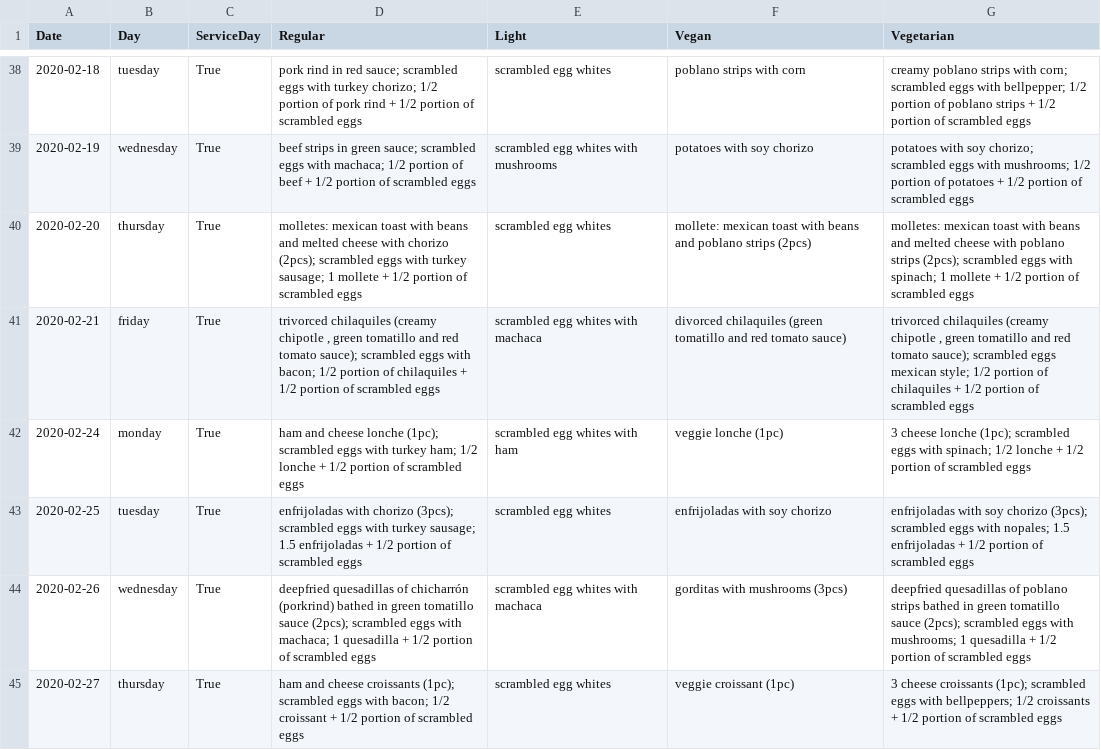
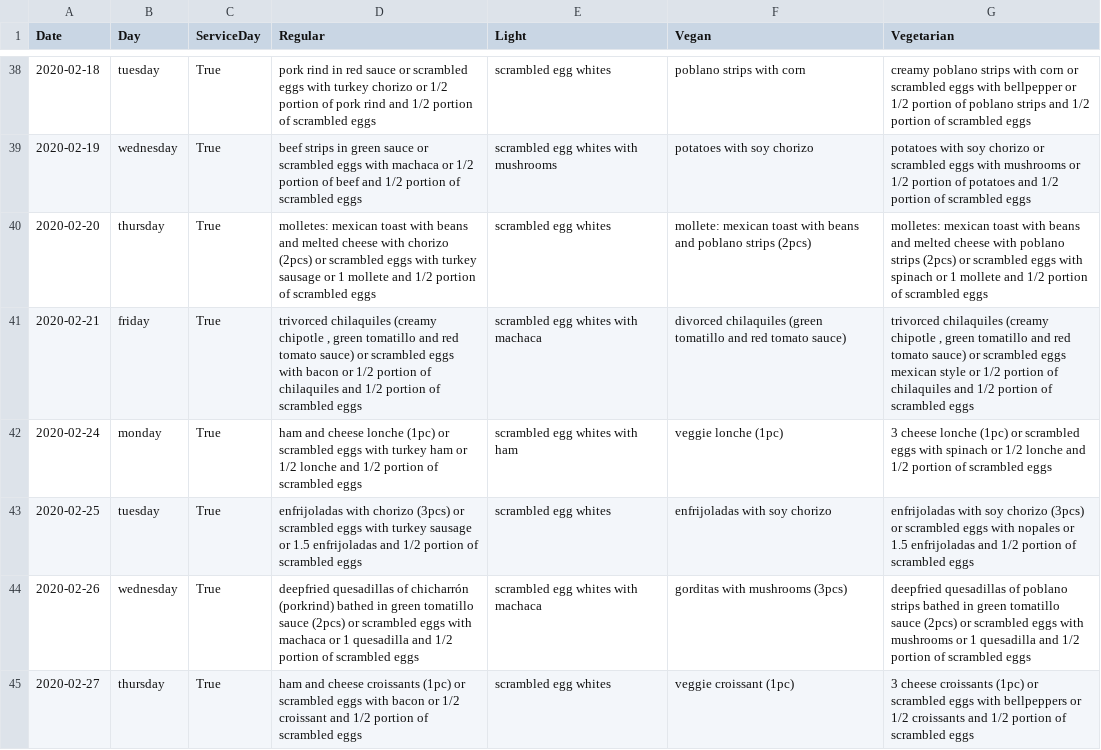
Before and after one commit to luisiiyoo/tech-mentoring-exercises, a CSV file: Foodie/data_output/MENU/MENU_Breakfast(2019-12-30_2020-03-20).csv, drawn as a sheet; only a part is shown, gaps mark what is left out; the diff covers the shown part only.

```diff
--- a/Foodie/data_output/MENU/MENU_Breakfast(2019-12-30_2020-03-20).csv
+++ b/Foodie/data_output/MENU/MENU_Breakfast(2019-12-30_2020-03-20).csv
@@ -38,8 +38,8 @@ Date,Day,ServiceDay,Regular,Light,Vegan,Vegetarian
-2020-02-18,tuesday,True, pork rind in red sauce; scrambled eggs with turkey chorizo; 1/2 portion of pork rind + 1/2 portion of scrambled eggs,scrambled egg whites,poblano strips with corn, creamy poblano strips with corn; scrambled eggs with bellpepper; 1/2 portion of poblano strips + 1/2 portion of scrambled eggs
-2020-02-19,wednesday,True, beef strips in green sauce; scrambled eggs with machaca; 1/2 portion of beef + 1/2 portion of scrambled eggs,scrambled egg whites with mushrooms,potatoes with soy chorizo, potatoes with soy chorizo; scrambled eggs with mushrooms; 1/2 portion of potatoes + 1/2 portion of scrambled eggs
-2020-02-20,thursday,True, molletes: mexican toast with beans and melted cheese with chorizo (2pcs); scrambled eggs with turkey sausage; 1 mollete + 1/2 portion of scrambled eggs,scrambled egg whites,mollete: mexican toast with beans and poblano strips (2pcs), molletes: mexican toast with beans and melted cheese with poblano strips (2pcs); scrambled eggs with spinach; 1 mollete + 1/2 portion of scrambled eggs
-2020-02-21,friday,True," trivorced chilaquiles (creamy chipotle , green tomatillo and red tomato sauce); scrambled eggs with bacon; 1/2 portion of chilaquiles + 1/2 portion of scrambled eggs",scrambled egg whites with machaca,divorced chilaquiles  (green tomatillo and red tomato sauce)," trivorced chilaquiles (creamy chipotle , green tomatillo and red tomato sauce); scrambled eggs mexican style; 1/2 portion of chilaquiles + 1/2 portion of scrambled eggs"
-2020-02-24,monday,True, ham and cheese lonche (1pc); scrambled eggs with turkey ham; 1/2 lonche + 1/2 portion of scrambled eggs,scrambled egg whites with ham,veggie lonche (1pc), 3 cheese lonche (1pc); scrambled eggs with spinach; 1/2 lonche + 1/2 portion of scrambled eggs
-2020-02-25,tuesday,True, enfrijoladas with chorizo (3pcs); scrambled eggs with turkey sausage; 1.5 enfrijoladas + 1/2 portion of scrambled eggs,scrambled egg whites,enfrijoladas with soy chorizo, enfrijoladas with soy chorizo (3pcs); scrambled eggs with nopales; 1.5 enfrijoladas + 1/2 portion of scrambled eggs
-2020-02-26,wednesday,True, deepfried quesadillas of chicharrón (porkrind) bathed in green tomatillo sauce (2pcs); scrambled eggs with machaca; 1 quesadilla + 1/2 portion of scrambled eggs,scrambled egg whites with machaca,gorditas with mushrooms (3pcs), deepfried quesadillas of poblano strips bathed in green tomatillo sauce (2pcs); scrambled eggs with mushrooms; 1 quesadilla + 1/2 portion of scrambled eggs
-2020-02-27,thursday,True, ham and cheese croissants (1pc); scrambled eggs with bacon; 1/2 croissant + 1/2 portion of scrambled eggs,scrambled egg whites,veggie croissant (1pc), 3 cheese croissants (1pc); scrambled eggs with bellpeppers; 1/2 croissants + 1/2 portion of scrambled eggs
+2020-02-18,tuesday,True, pork rind in red sauce or  scrambled eggs with turkey chorizo or  1/2 portion of pork rind and 1/2 portion of scrambled eggs,scrambled egg whites,poblano strips with corn, creamy poblano strips with corn or  scrambled eggs with bellpepper or  1/2 portion of poblano strips and 1/2 portion of scrambled eggs
+2020-02-19,wednesday,True, beef strips in green sauce or  scrambled eggs with machaca or  1/2 portion of beef and 1/2 portion of scrambled eggs,scrambled egg whites with mushrooms,potatoes with soy chorizo, potatoes with soy chorizo or  scrambled eggs with mushrooms or  1/2 portion of potatoes and 1/2 portion of scrambled eggs
+2020-02-20,thursday,True, molletes: mexican toast with beans and melted cheese with chorizo (2pcs) or  scrambled eggs with turkey sausage or  1 mollete and 1/2 portion of scrambled eggs,scrambled egg whites,mollete: mexican toast with beans and poblano strips (2pcs), molletes: mexican toast with beans and melted cheese with poblano strips (2pcs) or  scrambled eggs with spinach or  1 mollete and 1/2 portion of scrambled eggs
+2020-02-21,friday,True," trivorced chilaquiles (creamy chipotle , green tomatillo and red tomato sauce) or  scrambled eggs with bacon or  1/2 portion of chilaquiles and 1/2 portion of scrambled eggs",scrambled egg whites with machaca,divorced chilaquiles  (green tomatillo and red tomato sauce)," trivorced chilaquiles (creamy chipotle , green tomatillo and red tomato sauce) or  scrambled eggs mexican style or  1/2 portion of chilaquiles and 1/2 portion of scrambled eggs"
+2020-02-24,monday,True, ham and cheese lonche (1pc) or  scrambled eggs with turkey ham or  1/2 lonche and 1/2 portion of scrambled eggs,scrambled egg whites with ham,veggie lonche (1pc), 3 cheese lonche (1pc) or  scrambled eggs with spinach or  1/2 lonche and 1/2 portion of scrambled eggs
+2020-02-25,tuesday,True, enfrijoladas with chorizo (3pcs) or  scrambled eggs with turkey sausage or  1.5 enfrijoladas and 1/2 portion of scrambled eggs,scrambled egg whites,enfrijoladas with soy chorizo, enfrijoladas with soy chorizo (3pcs) or  scrambled eggs with nopales or  1.5 enfrijoladas and 1/2 portion of scrambled eggs
+2020-02-26,wednesday,True, deepfried quesadillas of chicharrón (porkrind) bathed in green tomatillo sauce (2pcs) or  scrambled eggs with machaca or  1 quesadilla and 1/2 portion of scrambled eggs,scrambled egg whites with machaca,gorditas with mushrooms (3pcs), deepfried quesadillas of poblano strips bathed in green tomatillo sauce (2pcs) or  scrambled eggs with mushrooms or  1 quesadilla and 1/2 portion of scrambled eggs
+2020-02-27,thursday,True, ham and cheese croissants (1pc) or  scrambled eggs with bacon or  1/2 croissant and 1/2 portion of scrambled eggs,scrambled egg whites,veggie croissant (1pc), 3 cheese croissants (1pc) or  scrambled eggs with bellpeppers or  1/2 croissants and 1/2 portion of scrambled eggs
```
Also changed, not shown: 95 edited cells elsewhere in this file, 4 other files.
